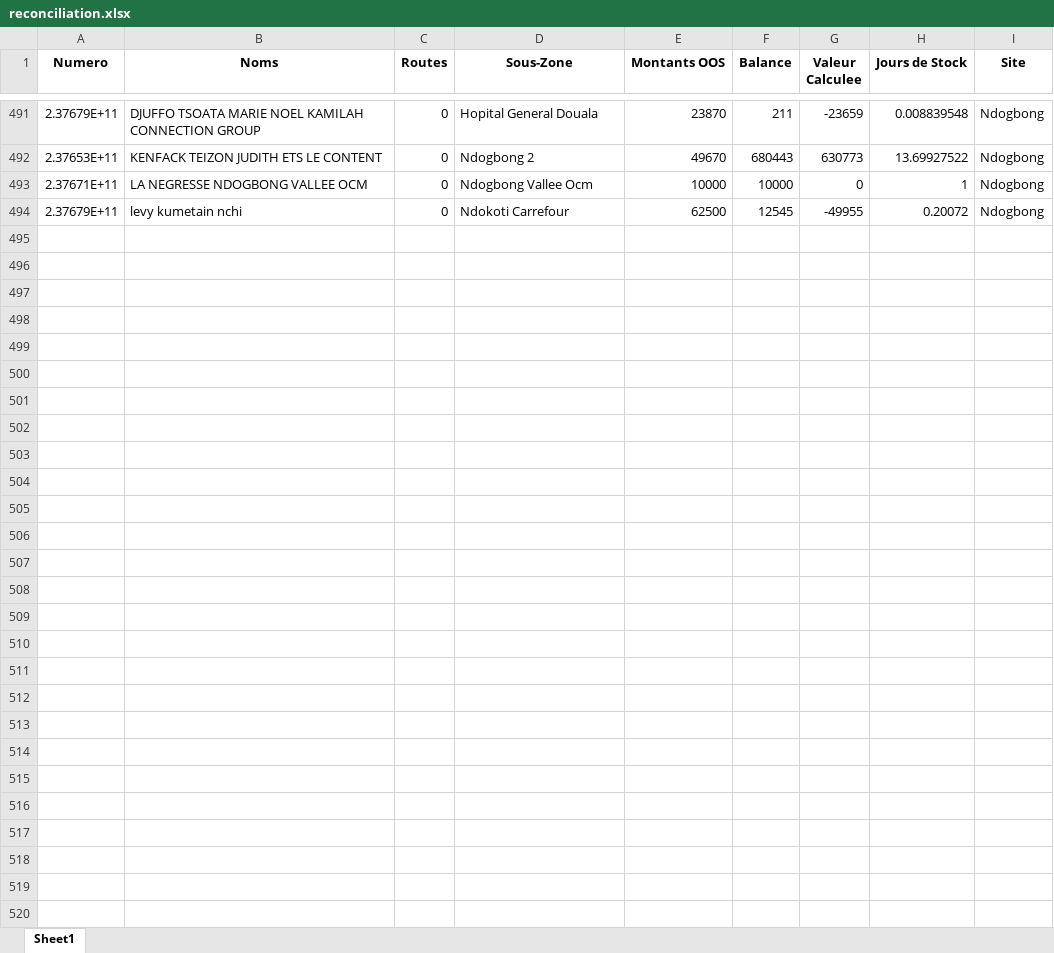
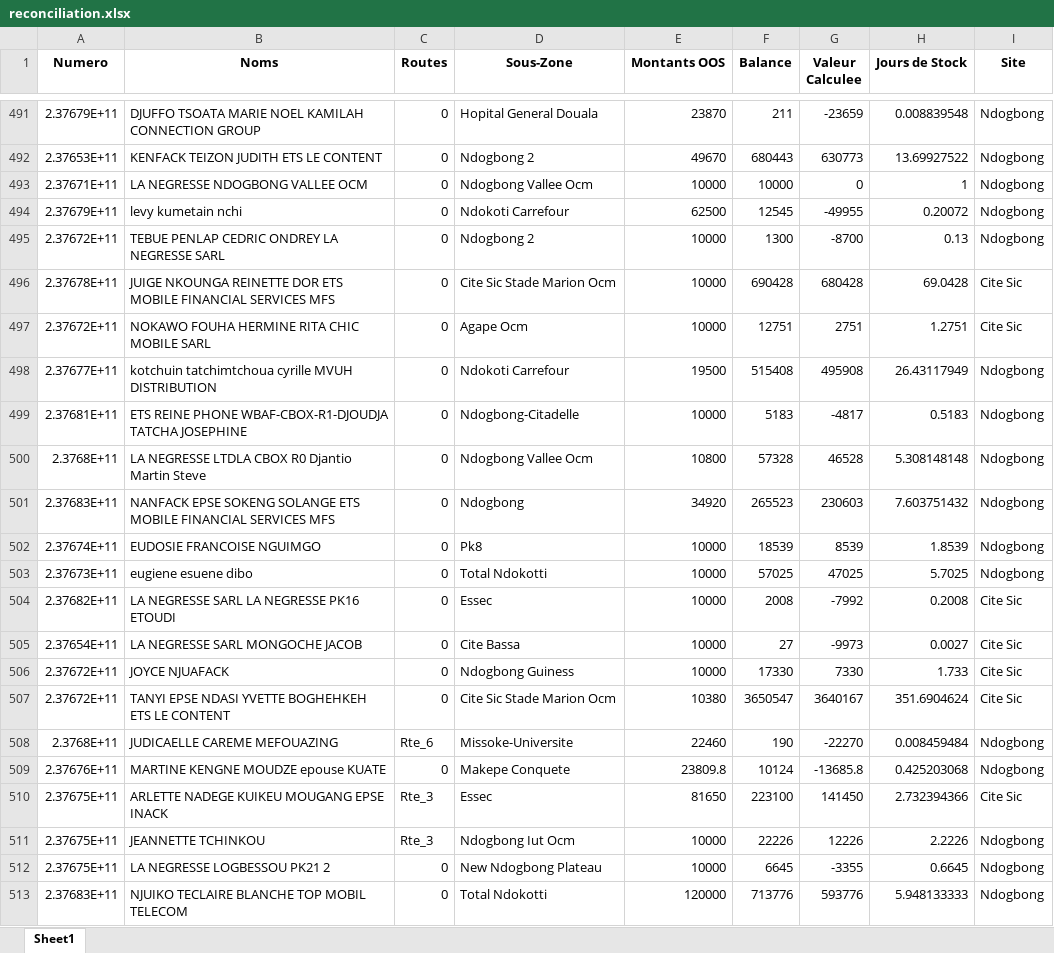
Before and after one commit to susanobi94-beep/stock-mfs-dashboard, an Excel workbook: reconciliation.xlsx, sheet Sheet1, drawn as a sheet; only a part is shown, gaps mark what is left out; values as stored, in another font and other column widths than the file's, no borders; the diff covers the shown part only; the diff names each change by its address in the sheet, - before the commit and + after, or states it on an @@ line.

```diff
--- a/reconciliation.xlsx (sheet Sheet1)
+++ b/reconciliation.xlsx (sheet Sheet1)
+row 495: 2.37672E+11 | TEBUE PENLAP CEDRIC ONDREY LA NEGRESSE SARL | 0 | Ndogbong 2 | 10000 | 1300 | -8700 | 0.13 | Ndogbong
+row 496: 2.37678E+11 | JUIGE NKOUNGA REINETTE DOR ETS MOBILE FINANCIAL SERVICES MFS | 0 | Cite Sic Stade Marion Ocm | 10000 | 690428 | 680428 | 69.0428 | Cite Sic
+row 497: 2.37672E+11 | NOKAWO FOUHA HERMINE RITA CHIC MOBILE SARL | 0 | Agape Ocm | 10000 | 12751 | 2751 | 1.2751 | Cite Sic
+row 498: 2.37677E+11 | kotchuin tatchimtchoua cyrille MVUH DISTRIBUTION | 0 | Ndokoti Carrefour | 19500 | 515408 | 495908 | 26.43117949 | Ndogbong
+row 499: 2.37681E+11 | ETS REINE PHONE WBAF-CBOX-R1-DJOUDJA TATCHA JOSEPHINE | 0 | Ndogbong-Citadelle | 10000 | 5183 | -4817 | 0.5183 | Ndogbong
+row 500: 2.3768E+11 | LA NEGRESSE LTDLA CBOX R0 Djantio Martin Steve | 0 | Ndogbong Vallee Ocm | 10800 | 57328 | 46528 | 5.308148148 | Ndogbong
+row 501: 2.37683E+11 | NANFACK EPSE SOKENG SOLANGE ETS MOBILE FINANCIAL SERVICES MFS | 0 | Ndogbong | 34920 | 265523 | 230603 | 7.603751432 | Ndogbong
+row 502: 2.37674E+11 | EUDOSIE FRANCOISE NGUIMGO | 0 | Pk8 | 10000 | 18539 | 8539 | 1.8539 | Ndogbong
+row 503: 2.37673E+11 | eugiene esuene dibo | 0 | Total Ndokotti | 10000 | 57025 | 47025 | 5.7025 | Ndogbong
+row 504: 2.37682E+11 | LA NEGRESSE SARL LA NEGRESSE PK16 ETOUDI | 0 | Essec | 10000 | 2008 | -7992 | 0.2008 | Cite Sic
+row 505: 2.37654E+11 | LA NEGRESSE SARL MONGOCHE JACOB | 0 | Cite Bassa | 10000 | 27 | -9973 | 0.0027 | Cite Sic
+row 506: 2.37672E+11 | JOYCE NJUAFACK | 0 | Ndogbong Guiness | 10000 | 17330 | 7330 | 1.733 | Cite Sic
+row 507: 2.37672E+11 | TANYI EPSE NDASI YVETTE BOGHEHKEH ETS LE CONTENT | 0 | Cite Sic Stade Marion Ocm | 10380 | 3650547 | 3640167 | 351.6904624 | Cite Sic
+row 508: 2.3768E+11 | JUDICAELLE CAREME MEFOUAZING | Rte_6 | Missoke-Universite | 22460 | 190 | -22270 | 0.008459484 | Ndogbong
+row 509: 2.37676E+11 | MARTINE KENGNE MOUDZE epouse KUATE | 0 | Makepe Conquete | 23809.8 | 10124 | -13685.8 | 0.425203068 | Ndogbong
+row 510: 2.37675E+11 | ARLETTE NADEGE KUIKEU MOUGANG EPSE INACK | Rte_3 | Essec | 81650 | 223100 | 141450 | 2.732394366 | Cite Sic
+row 511: 2.37675E+11 | JEANNETTE TCHINKOU | Rte_3 | Ndogbong Iut Ocm | 10000 | 22226 | 12226 | 2.2226 | Ndogbong
+row 512: 2.37675E+11 | LA NEGRESSE LOGBESSOU PK21 2 | 0 | New Ndogbong Plateau | 10000 | 6645 | -3355 | 0.6645 | Ndogbong
+row 513: 2.37683E+11 | NJUIKO TECLAIRE BLANCHE TOP MOBIL TELECOM | 0 | Total Ndokotti | 120000 | 713776 | 593776 | 5.948133333 | Ndogbong
```
Also changed, not shown: 19 added rows elsewhere in this sheet, summary.xlsx, 41 other files.
